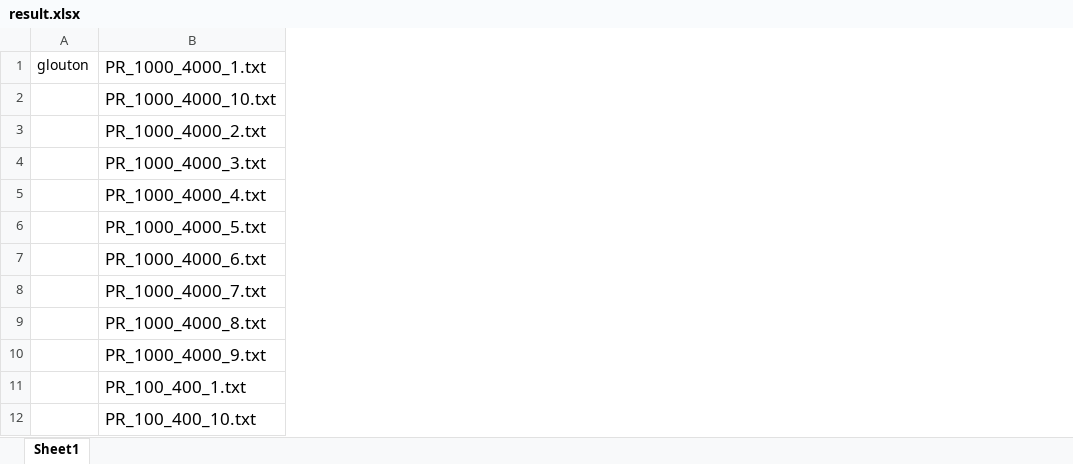
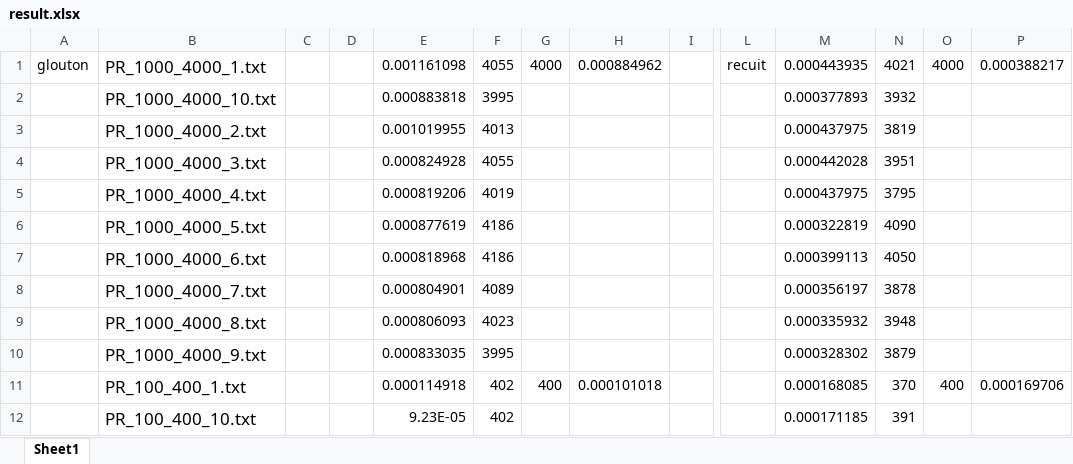
Before and after one commit to yudina/INF8775-TP3, an Excel workbook: tp2/exemple/src/result.xlsx, sheet Sheet1, drawn as a sheet; only a part is shown, gaps mark what is left out; values as stored, in another font and other column widths than the file's, no borders; the diff covers the shown part only; the diff names each change by its address in the sheet, - before the commit and + after, or states it on an @@ line.

Commit message:
run progdyn et moyenne glouton et recuit

```diff
--- a/tp2/exemple/src/result.xlsx (sheet Sheet1)
+++ b/tp2/exemple/src/result.xlsx (sheet Sheet1)
+column C, empty
+column D, empty
+column E, rows 1-12: 0.001161098 | 0.000883818 | 0.001019955 | 0.000824928 | 0.000819206 | 0.000877619 | 0.000818968 | 0.000804901 | 0.000806093 | 0.000833035 | 0.000114918 | 9.23E-05
+column F, rows 1-12: 4055 | 3995 | 4013 | 4055 | 4019 | 4186 | 4186 | 4089 | 4023 | 3995 | 402 | 402
+column G, rows 1-11: 4000 |  |  |  |  |  |  |  |  |  | 400
+column H, rows 1-11: 0.000884962 |  |  |  |  |  |  |  |  |  | 0.000101018
+column I, empty
+column L, row 1: recuit
+column M, rows 1-12: 0.000443935 | 0.000377893 | 0.000437975 | 0.000442028 | 0.000437975 | 0.000322819 | 0.000399113 | 0.000356197 | 0.000335932 | 0.000328302 | 0.000168085 | 0.000171185
+column N, rows 1-12: 4021 | 3932 | 3819 | 3951 | 3795 | 4090 | 4050 | 3878 | 3948 | 3879 | 370 | 391
+column O, rows 1-11: 4000 |  |  |  |  |  |  |  |  |  | 400
+column P, rows 1-11: 0.000388217 |  |  |  |  |  |  |  |  |  | 0.000169706
```
Also changed, not shown: 2 added columns elsewhere in this sheet, 2 other files.
